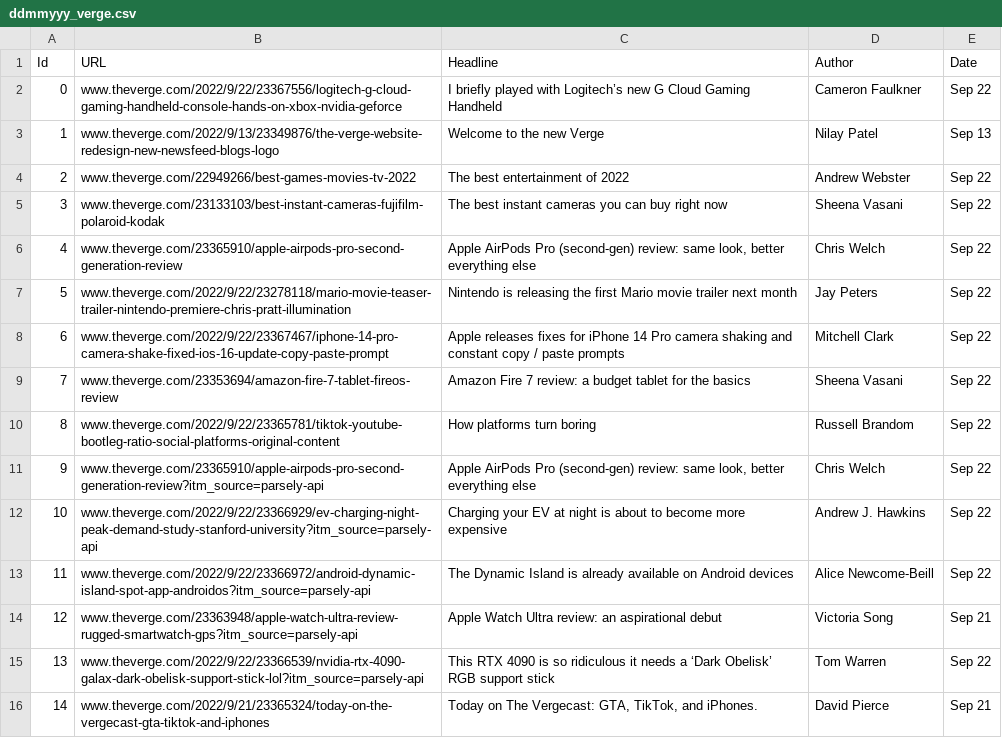
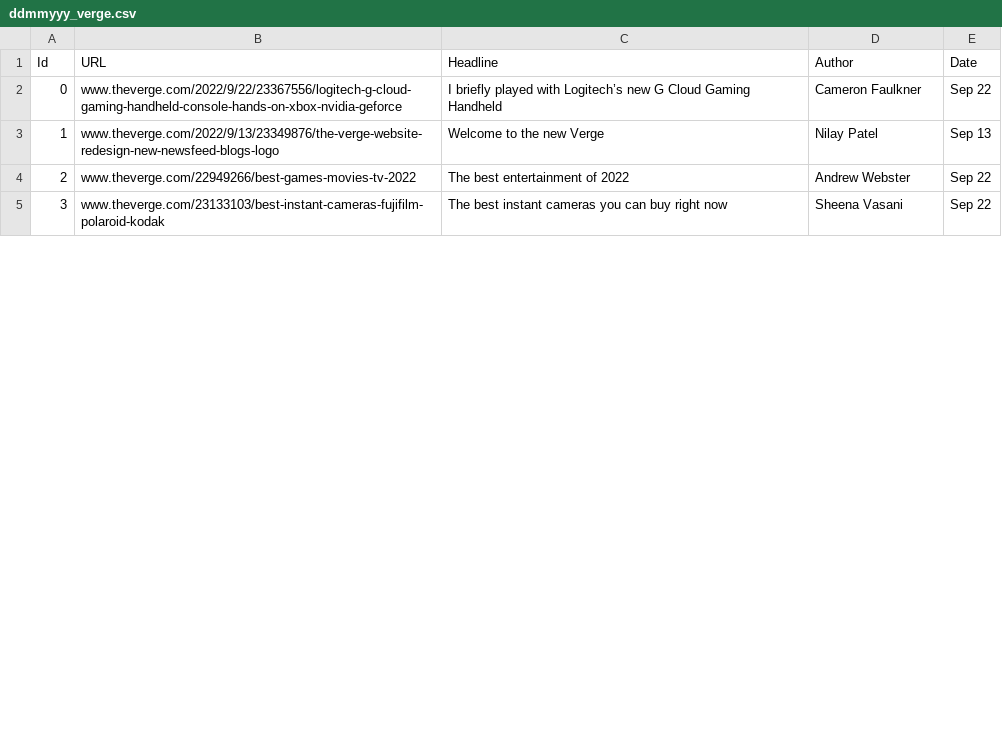
Before and after one commit to vinayp9399/Shack_Labs_WebScrappingProject, a CSV file: ddmmyyy_verge.csv, drawn as a sheet; only a part is shown; the diff covers the shown part only; the diff names each change by its address in the sheet, - before the commit and + after, or states it on an @@ line.

```diff
--- a/ddmmyyy_verge.csv
+++ b/ddmmyyy_verge.csv
-row 6: 4 | www.theverge.com/23365910/apple-airpods-pro-second-generation-review | Apple AirPods Pro (second-gen) review: same look, better everything else | Chris Welch | Sep 22
-row 7: 5 | www.theverge.com/2022/9/22/23278118/mario-movie-teaser-trailer-nintendo-premiere-chris-pratt-illumination | Nintendo is releasing the first Mario movie trailer next month | Jay Peters | Sep 22
-row 8: 6 | www.theverge.com/2022/9/22/23367467/iphone-14-pro-camera-shake-fixed-ios-16-update-copy-paste-prompt | Apple releases fixes for iPhone 14 Pro camera shaking and constant copy / paste prompts | Mitchell Clark | Sep 22
-row 9: 7 | www.theverge.com/23353694/amazon-fire-7-tablet-fireos-review | Amazon Fire 7 review: a budget tablet for the basics | Sheena Vasani | Sep 22
-row 10: 8 | www.theverge.com/2022/9/22/23365781/tiktok-youtube-bootleg-ratio-social-platforms-original-content | How platforms turn boring | Russell Brandom | Sep 22
-row 11: 9 | www.theverge.com/23365910/apple-airpods-pro-second-generation-review?itm_source=parsely-api | Apple AirPods Pro (second-gen) review: same look, better everything else | Chris Welch | Sep 22
-row 12: 10 | www.theverge.com/2022/9/22/23366929/ev-charging-night-peak-demand-study-stanford-university?itm_source=parsely-api | Charging your EV at night is about to become more expensive | Andrew J. Hawkins | Sep 22
-row 13: 11 | www.theverge.com/2022/9/22/23366972/android-dynamic-island-spot-app-androidos?itm_source=parsely-api | The Dynamic Island is already available on Android devices | Alice Newcome-Beill | Sep 22
-row 14: 12 | www.theverge.com/23363948/apple-watch-ultra-review-rugged-smartwatch-gps?itm_source=parsely-api | Apple Watch Ultra review: an aspirational debut | Victoria Song | Sep 21
-row 15: 13 | www.theverge.com/2022/9/22/23366539/nvidia-rtx-4090-galax-dark-obelisk-support-stick-lol?itm_source=parsely-api | This RTX 4090 is so ridiculous it needs a ‘Dark Obelisk’ RGB support stick | Tom Warren | Sep 22
-row 16: 14 | www.theverge.com/2022/9/21/23365324/today-on-the-vergecast-gta-tiktok-and-iphones | Today on The Vergecast: GTA, TikTok, and iPhones. | David Pierce | Sep 21
```
Also changed, not shown: 7 removed rows, 2 edited cells and row numbers in column A elsewhere in this file, 2 other files.
